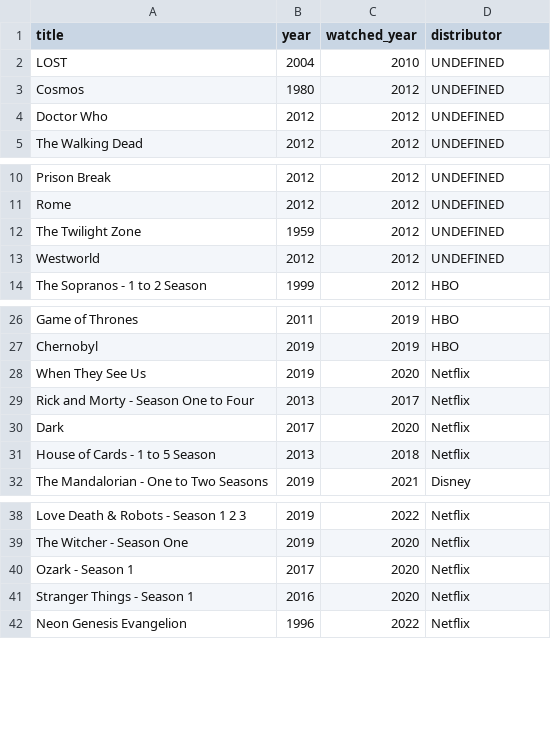
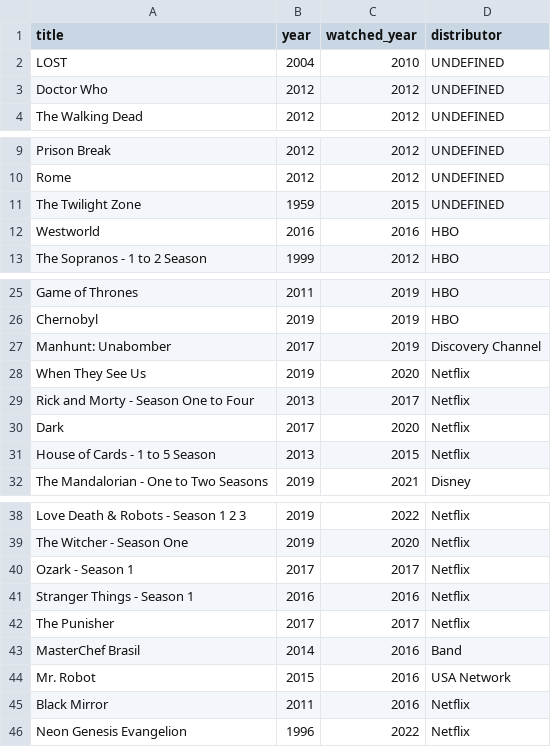
Before and after one commit to andredarcie/my-life-data, a CSV file: data/tv-series/series_watched.csv, drawn as a sheet; only a part is shown, gaps mark what is left out; the diff covers the shown part only.

```diff
--- a/data/tv-series/series_watched.csv
+++ b/data/tv-series/series_watched.csv
@@ -2,3 +2,2 @@ title,year,watched_year,distributor
 LOST,2004,2010,UNDEFINED
-Cosmos,1980,2012,UNDEFINED
 Doctor Who,2012,2012,UNDEFINED
@@ -11,4 +10,4 @@ Prison Break,2012,2012,UNDEFINED
 Rome,2012,2012,UNDEFINED
-The Twilight Zone,1959,2012,UNDEFINED
-Westworld,2012,2012,UNDEFINED
+The Twilight Zone,1959,2015,UNDEFINED
+Westworld,2016,2016,HBO
 The Sopranos - 1 to 2 Season,1999,2012,HBO
@@ -27,2 +26,3 @@ Game of Thrones,2011,2019,HBO
 Chernobyl,2019,2019,HBO
+Manhunt: Unabomber,2017,2019,Discovery Channel
 When They See Us,2019,2020,Netflix
@@ -30,3 +30,3 @@ Rick and Morty - Season One to Four,2013,2017,Netflix
 Dark,2017,2020,Netflix
-House of Cards - 1 to 5 Season,2013,2018,Netflix
+House of Cards - 1 to 5 Season,2013,2015,Netflix
 The Mandalorian - One to Two Seasons,2019,2021,Disney
@@ -39,4 +39,8 @@ Love Death & Robots - Season 1 2 3,2019,2022,Netflix
 The Witcher - Season One,2019,2020,Netflix
-Ozark - Season 1,2017,2020,Netflix
-Stranger Things - Season 1,2016,2020,Netflix
+Ozark - Season 1,2017,2017,Netflix
+Stranger Things - Season 1,2016,2016,Netflix
+The Punisher,2017,2017,Netflix
+MasterChef Brasil,2014,2016,Band
+Mr. Robot,2015,2016,USA Network
+Black Mirror,2011,2016,Netflix
 Neon Genesis Evangelion,1996,2022,Netflix
```
Also changed, not shown: 2 edited cells elsewhere in this file, data/books/books_read.csv, data/games/games_beaten.csv, 4 other files.
